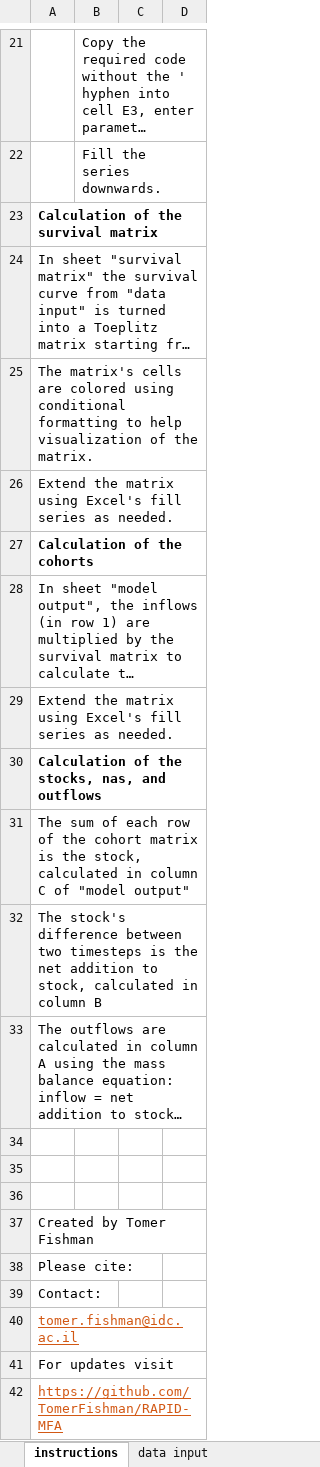
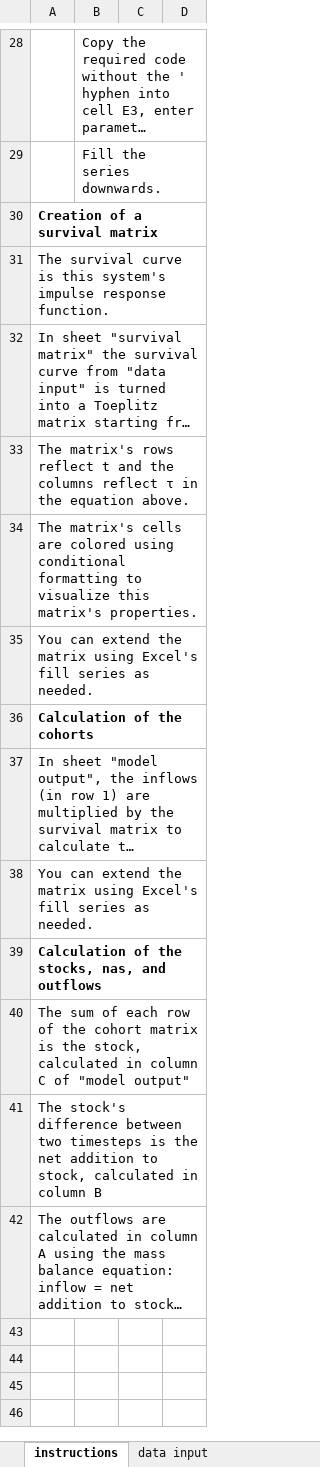
Before and after one commit to TomerFishman/RAPID-MFA, an Excel workbook: excel examples/flow driven model.xlsx, sheet instructions, drawn as a sheet; only a part is shown, gaps mark what is left out; long unchanged cells end in …; values as stored, in another font and other column widths than the file's, no borders; charts and pictures not drawn; removed rows and columns are numbered as before the commit, all else as after; the diff covers the shown part only; the diff names each change by its address in the sheet, - before the commit and + after, or states it on an @@ line.

```diff
--- a/excel examples/flow driven model.xlsx (sheet instructions)
+++ b/excel examples/flow driven model.xlsx (sheet instructions)
-A30: Calculation of the survival matrix
+A30: Creation of a survival matrix
+row 31: The survival curve is this system's impulse response function.
-A33: The matrix's cells are colored using conditional formatting to help visualization of the matrix.
+A33: The matrix's rows reflect t and the columns reflect τ in the equation above.
-A34: Extend the matrix using Excel's fill series as needed.
+A34: The matrix's cells are colored using conditional formatting to visualize this matrix's properties.
+row 35: You can extend the matrix using Excel's fill series as needed.
-A38: Extend the matrix…
+A38: You can extend the matrix…
-row 34: (empty)
-row 35: (empty)
-row 36: (empty)
@@ row 37 moved to row 2: Created by Tomer Fishman @@
-row 38: Please cite:
@@ row 39 moved to row 3: Contact: @@
@@ row 40 moved to row 4: tomer.fishman@idc.ac.il @@
-row 41: For updates visit
@@ row 42 moved to row 6: https://github.com/TomerFishman/RAPID-MF… @@
```
Also changed, not shown: 8 added rows, 5 removed rows, 2 edited cells and cell formats elsewhere in this sheet, charts or pictures.
